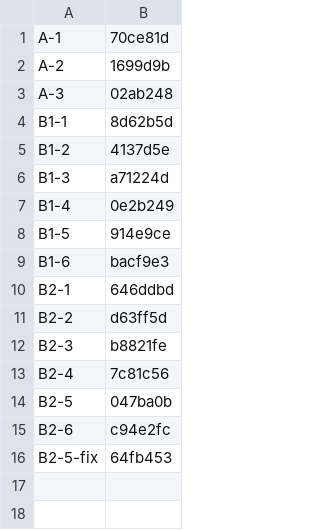
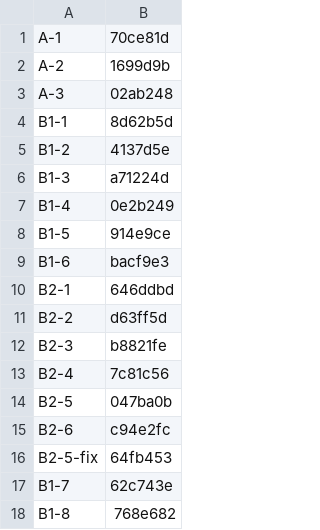
Before and after one commit to seodduu/BeautyBoy, a TSV file: docs/task-integration-ledger.tsv, drawn as a sheet; the diff names each change by its address in the sheet, - before the commit and + after, or states it on an @@ line.

Commit message:
docs: 통합 대장에 Wave B 게이트 결함 수정 두 건 기록

```diff
--- a/docs/task-integration-ledger.tsv
+++ b/docs/task-integration-ledger.tsv
+row 17: B1-7 | 62c743e
+row 18: B1-8 | 768e682
```
